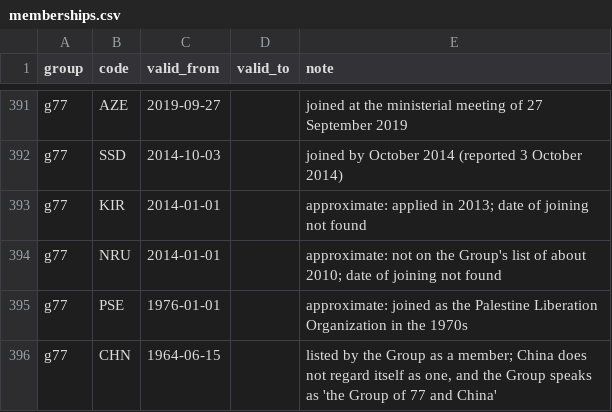
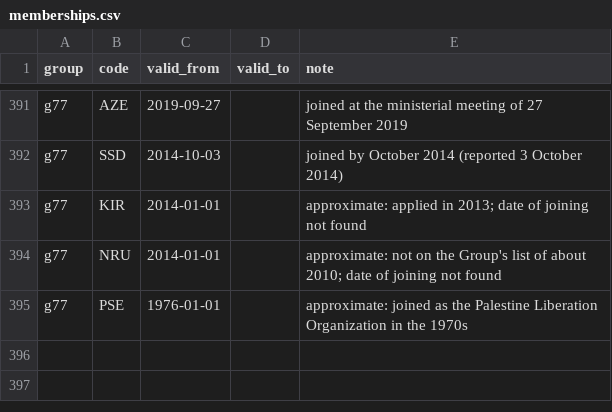
Before and after one commit to rj-mitchell/wherecountriesstand, a CSV file: data_static/memberships.csv, drawn as a sheet; only a part is shown, gaps mark what is left out; the diff names each change by its address in the sheet, - before the commit and + after, or states it on an @@ line.

```diff
--- a/data_static/memberships.csv
+++ b/data_static/memberships.csv
-row 396: g77 | CHN | 1964-06-15 |  | listed by the Group as a member; China does not regard itself as one, and the Group speaks as 'the Group of 77 and China'
```
Also changed, not shown: data_static/groups.csv, 6 other files.
